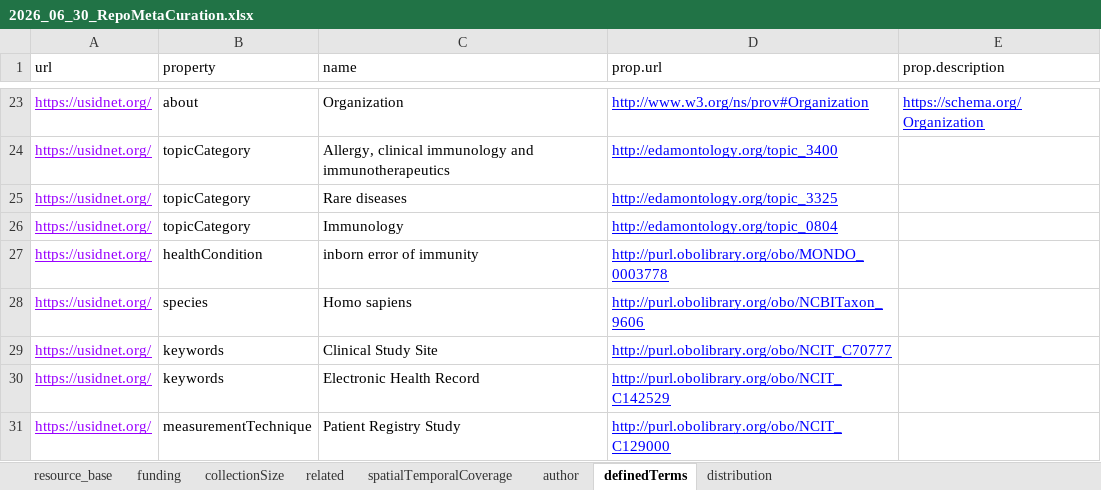
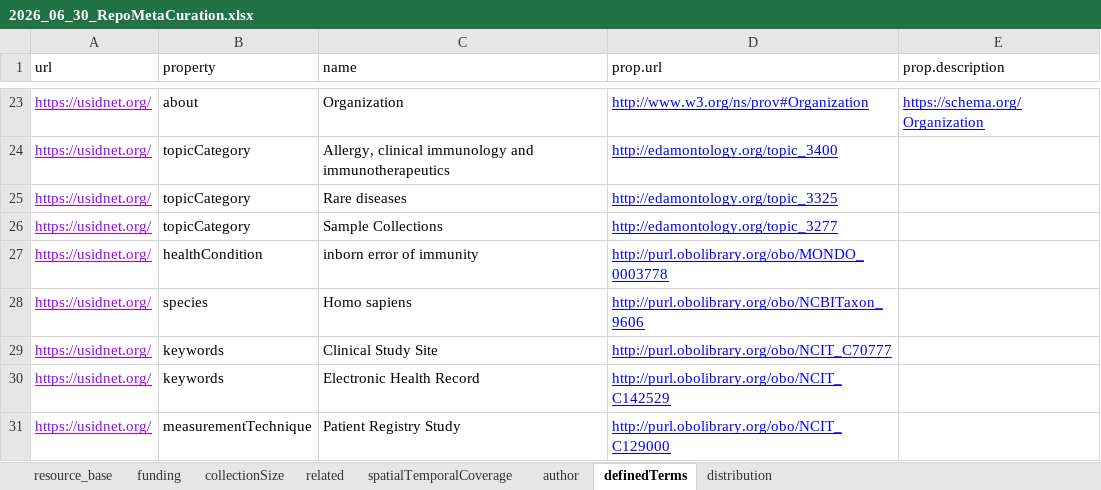
Before and after one commit to gtsueng/nde_meta_batch_converter, an Excel workbook: data/2026_06_30_RepoMetaCuration.xlsx, sheet definedTerms, drawn as a sheet; only a part is shown, gaps mark what is left out; values as stored, in another font and other column widths than the file's, no borders; the diff names each change by its address in the sheet, - before the commit and + after, or states it on an @@ line.

```diff
--- a/data/2026_06_30_RepoMetaCuration.xlsx (sheet definedTerms)
+++ b/data/2026_06_30_RepoMetaCuration.xlsx (sheet definedTerms)
-C26 (name): Immunology
+C26 (name): Sample Collections
-D26 (prop.url): http://edamontology.org/topic_0804
+D26 (prop.url): http://edamontology.org/topic_3277
```
Also changed, not shown: sheet related, sheet author, sheet funding.
